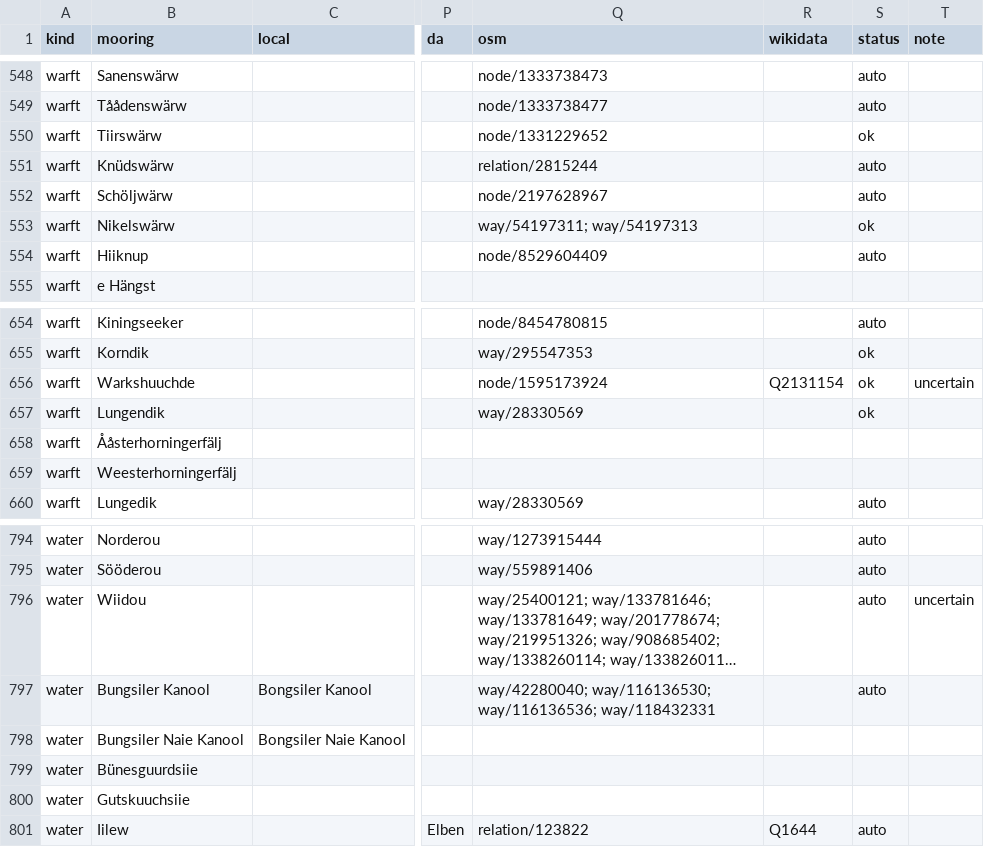
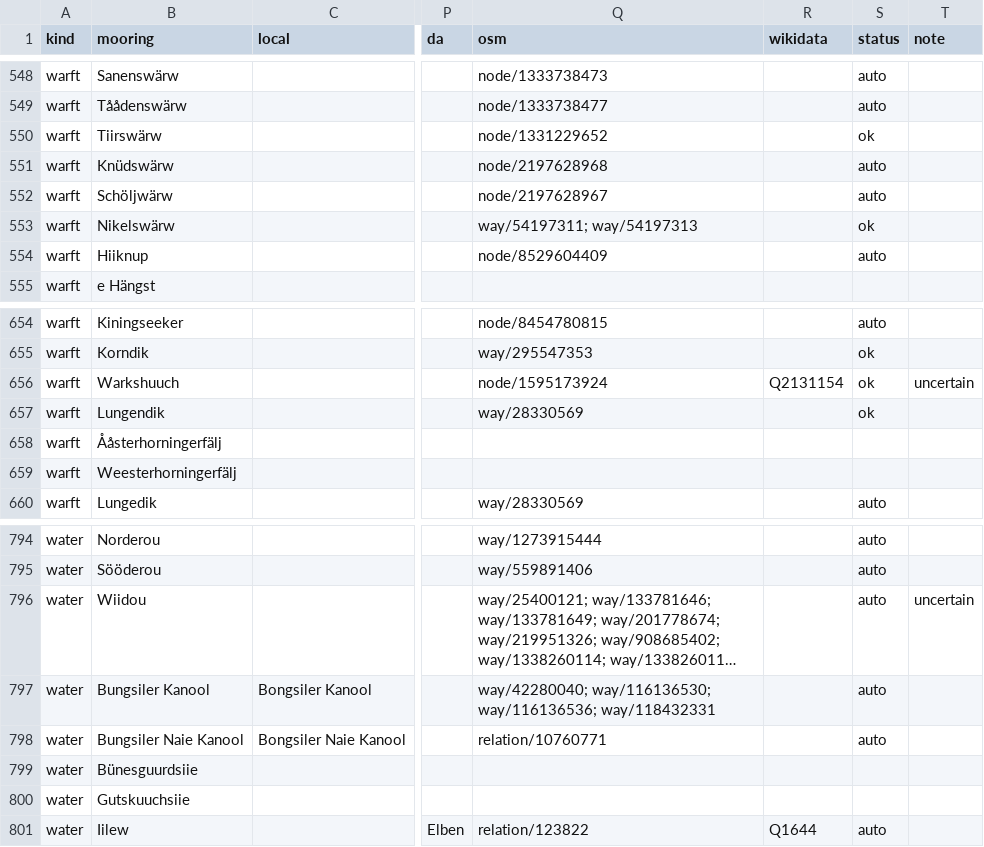
Before and after one commit to Commander-Cody/frasch-koord, a CSV file: names/places.csv, drawn as a sheet; only a part is shown, gaps mark what is left out; long unchanged cells end in …; the diff covers the shown part only; the diff names each change by its address in the sheet, - before the commit and + after, or states it on an @@ line.

```diff
--- a/names/places.csv
+++ b/names/places.csv
-Q551 (osm): relation/2815244
+Q551 (osm): node/2197628968
-B656 (mooring): Warkshuuchde
+B656 (mooring): Warkshuuch
-Q798 (osm): (empty)
+Q798 (osm): relation/10760771
-S798 (status): (empty)
+S798 (status): auto
```
Also changed, not shown: 15 edited cells elsewhere in this file.
